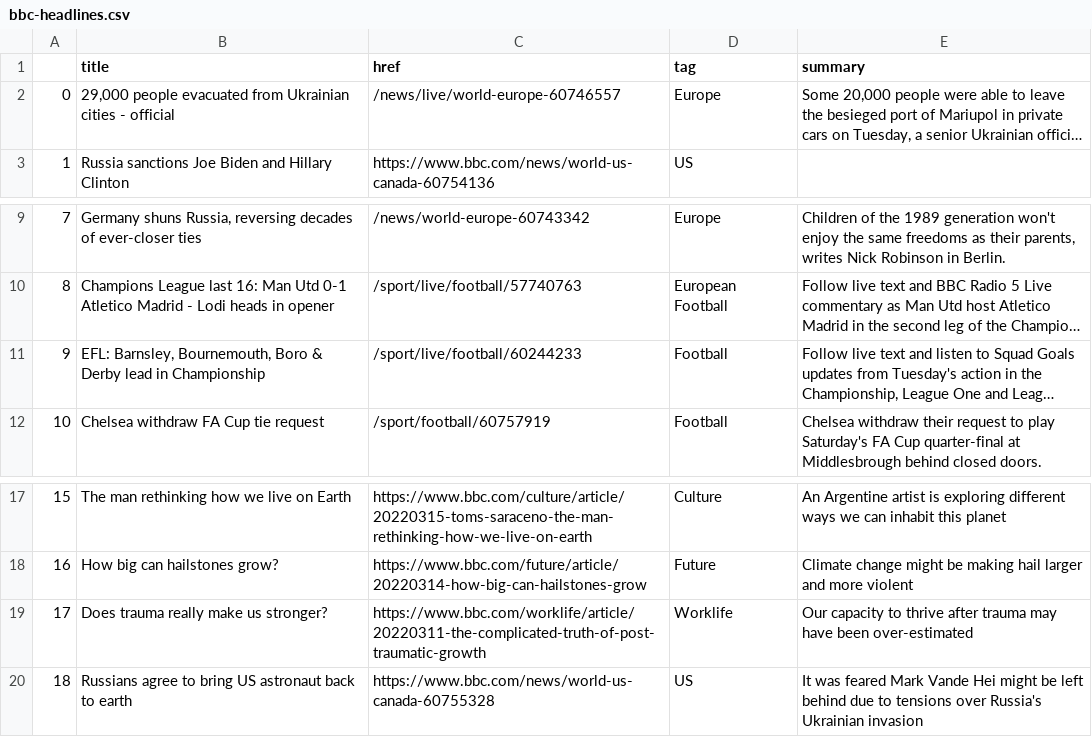
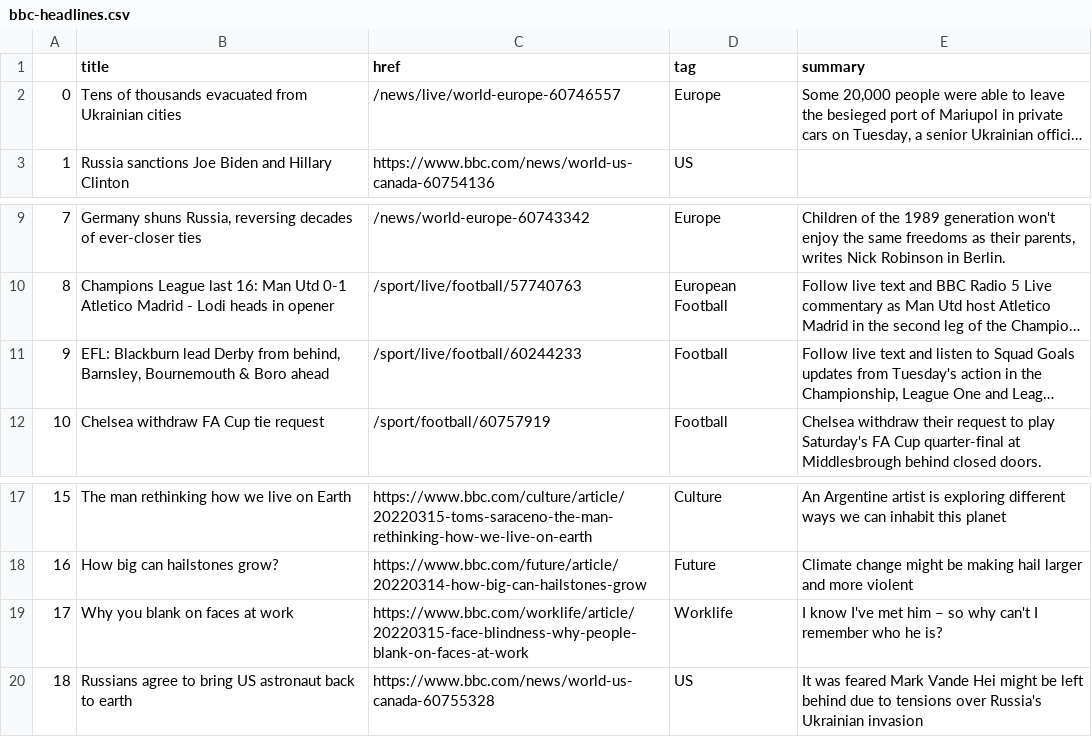
Before and after one commit to tunabellybella/Scraper, a CSV file: bbc-headlines.csv, drawn as a sheet; only a part is shown, gaps mark what is left out; long unchanged cells end in …; the diff names each change by its address in the sheet, - before the commit and + after, or states it on an @@ line.

```diff
--- a/bbc-headlines.csv
+++ b/bbc-headlines.csv
-B2 (title): 29,000 people evacuated from Ukrainian cities - official
+B2 (title): Tens of thousands evacuated from Ukrainian cities
-B11 (title): EFL: Barnsley, Bournemouth, Boro & Derby lead in Championship
+B11 (title): EFL: Blackburn lead Derby from behind, Barnsley, Bournemouth & Boro ahead
-B19 (title): Does trauma really make us stronger?
+B19 (title): Why you blank on faces at work
-C19 (href): https://www.bbc.com/worklife/article/20220311-the-complicated-truth-of-post-traumatic-growth
+C19 (href): https://www.bbc.com/worklife/article/20220315-face-blindness-why-people-blank-on-faces-at-work
-E19 (summary): Our capacity to thrive after trauma may have been over-estimated
+E19 (summary): I know I've met him – so why can't I remember who he is?
```
